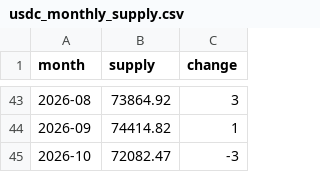
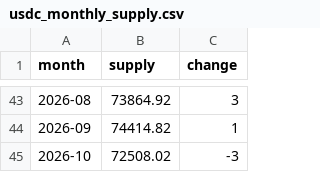
Before and after one commit to partylogo/usdc-detection-station, a CSV file: usdc_monthly_supply.csv, drawn as a sheet; only a part is shown, gaps mark what is left out.

```diff
--- a/usdc_monthly_supply.csv
+++ b/usdc_monthly_supply.csv
@@ -44,2 +44,2 @@ month,supply,change
 2026-09,74414.82,1
-2026-10,72082.47,-3
+2026-10,72508.02,-3
```
Also changed, not shown: usdt_monthly_supply.csv, 5 other files.
